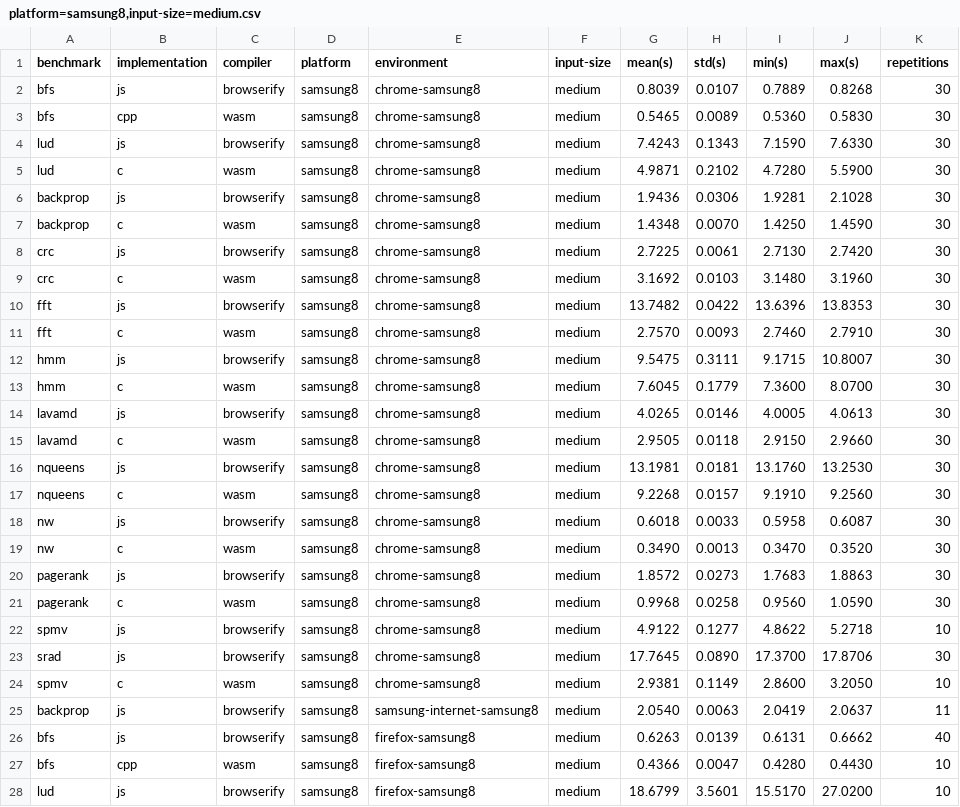
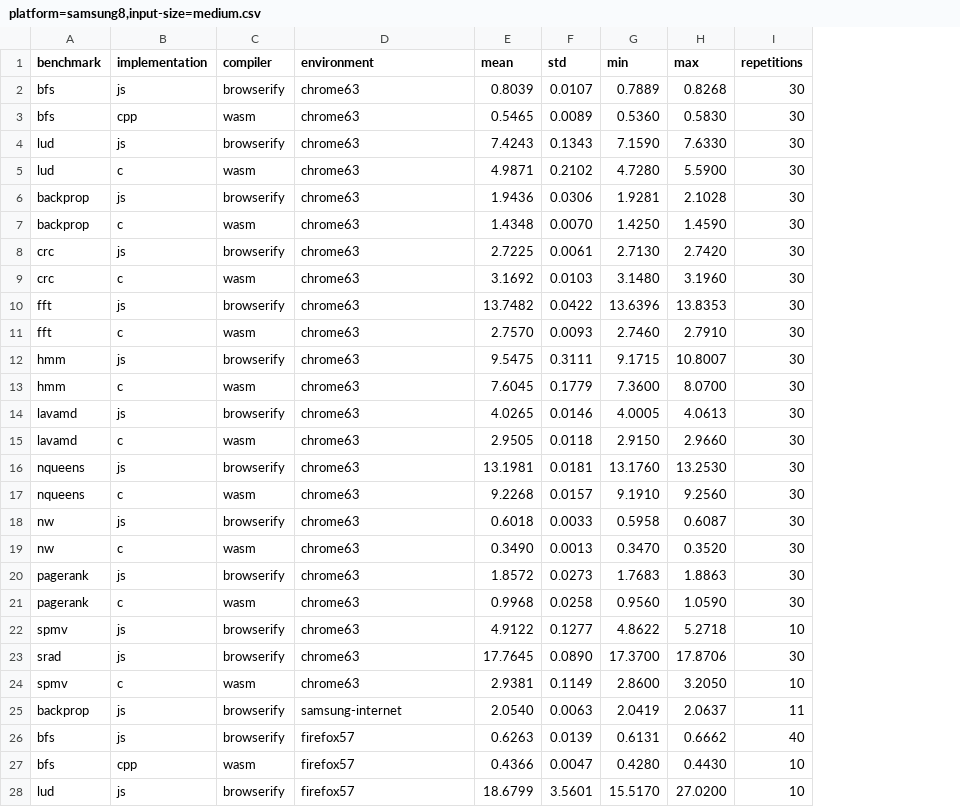
Before and after one commit to Sable/dls18-ostrich, a CSV file: raw-data/samsung8/browser/platform=samsung8,input-size=medium.csv, drawn as a sheet; only a part is shown; removed rows and columns are numbered as before the commit, all else as after; the diff covers the shown part only; the diff names each change by its address in the sheet, - before the commit and + after, or states it on an @@ line.

```diff
--- a/raw-data/samsung8/browser/platform=samsung8,input-size=medium.csv
+++ b/raw-data/samsung8/browser/platform=samsung8,input-size=medium.csv
-column D (platform), rows 2-28: all samsung8
-column F (input-size), rows 2-28: all medium
-E1: mean(s)
+E1: mean
-F1: std(s)
+F1: std
-G1: min(s)
+G1: min
-H1: max(s)
+H1: max
-D2:D24 (environment): chrome-samsung8
+D2:D24 (environment): chrome63
-D25 (environment): samsung-internet-samsung8
+D25 (environment): samsung-internet
-D26:D28 (environment): firefox-samsung8
+D26:D28 (environment): firefox57
```
Also changed, not shown: 1 removed row and 32 edited cells elsewhere in this file, raw-data/ipad-pro/browser/platform=ipad-pro,input-size=medium.csv, raw-data/pixel2/browser/platform=pixel2,input-size=medium.csv, 10 other files.
